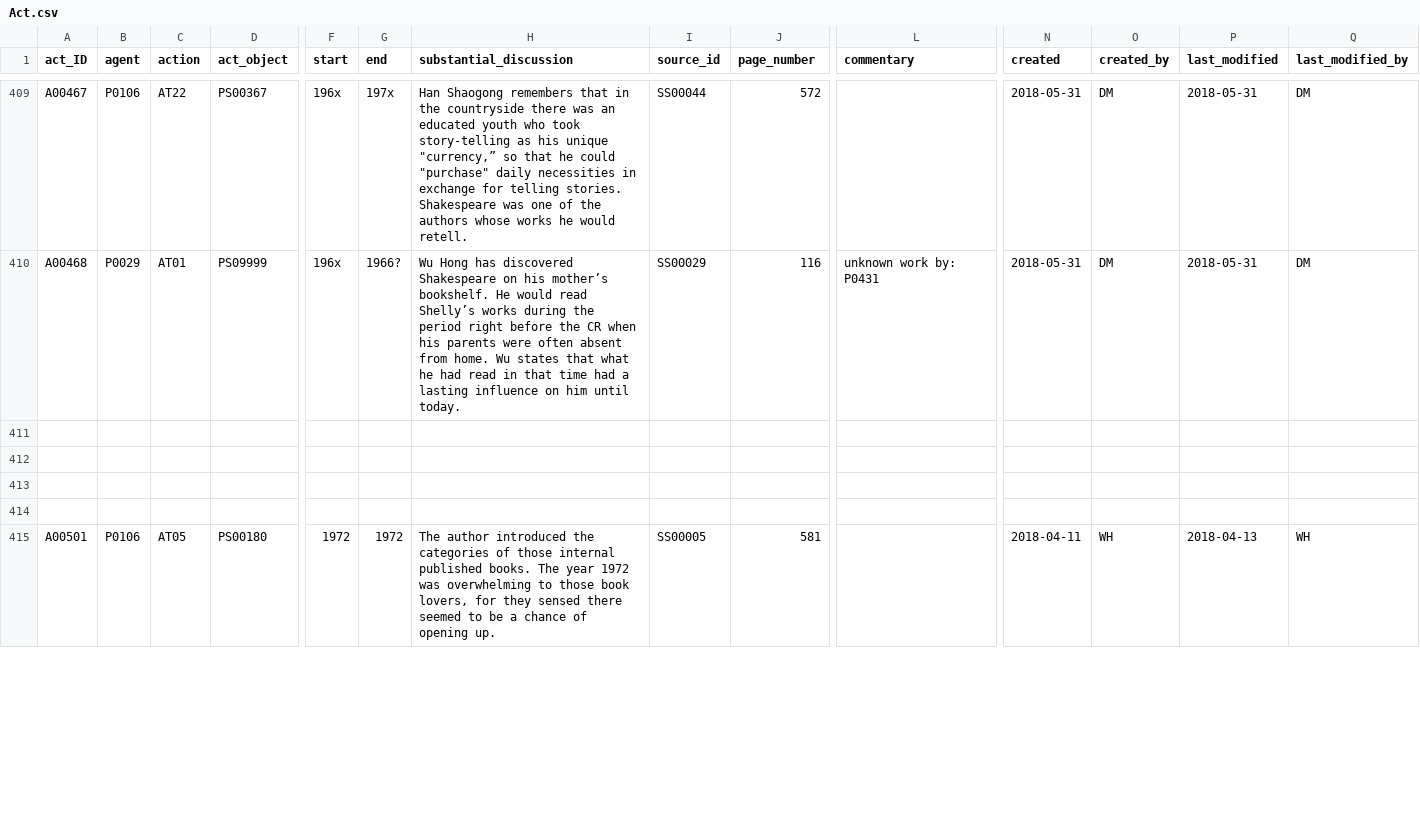
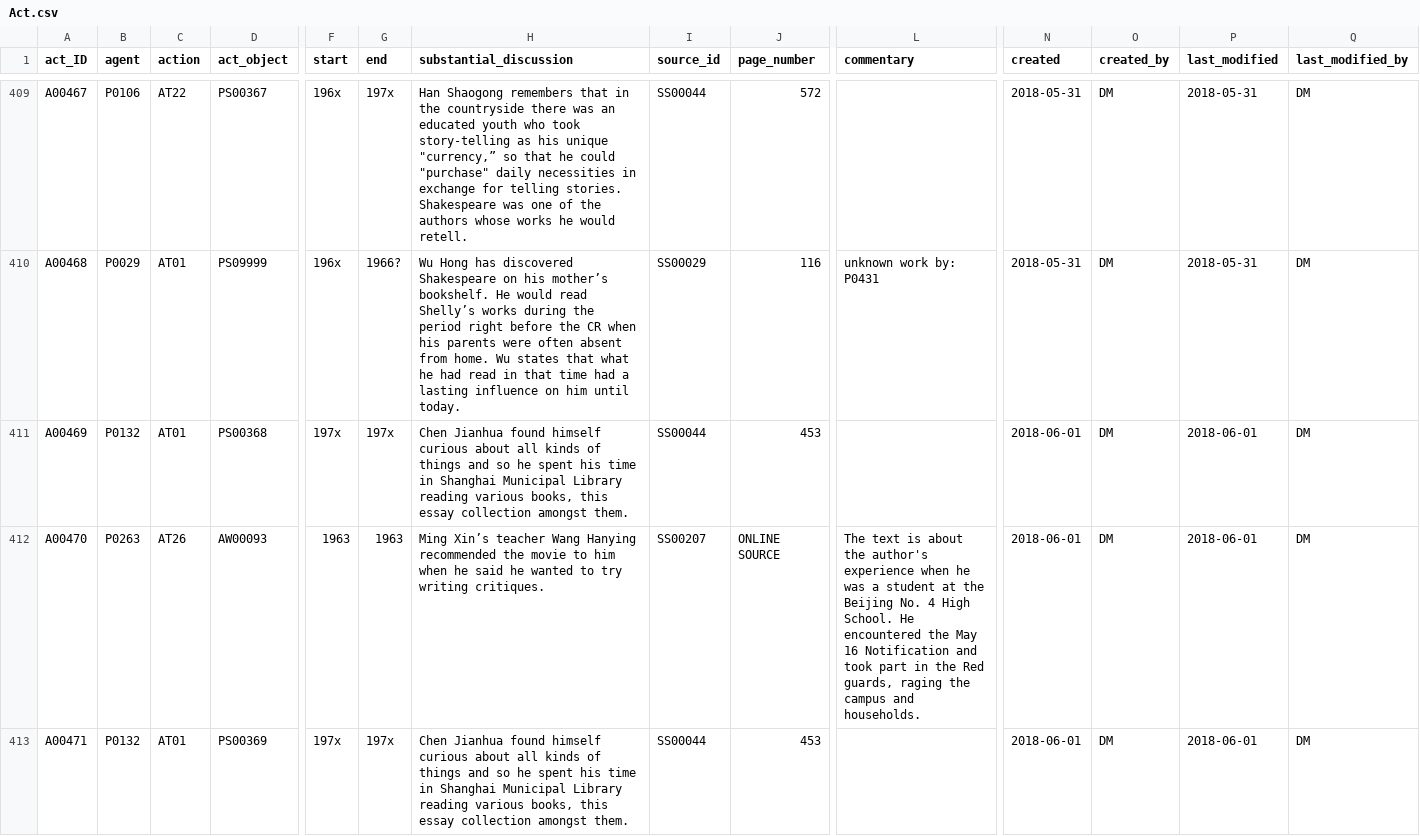
Before and after one commit to damianodamiani/ReadingData, a CSV file: data/Act.csv, drawn as a sheet; only a part is shown, gaps mark what is left out; the shorter side is filled out with more unchanged rows; rows hold the shown columns only; the diff covers the shown part only; the diff names each change by its address in the sheet, - before the commit and + after, or states it on an @@ line.

```diff
--- a/data/Act.csv
+++ b/data/Act.csv
-row 411: (empty)
+row 411: A00469 | P0132 | AT01 | PS00368 | 197x | 197x | Chen Jianhua found himself curious about all kinds of things and so he spent his time in Shanghai Municipal Library reading various books, this essay collection amongst them. | SS00044 | 453 |  | 2018-06-01 | DM | 2018-06-01 | DM
+row 412: A00470 | P0263 | AT26 | AW00093 | 1963 | 1963 | Ming Xin’s teacher Wang Hanying recommended the movie to him when he said he wanted to try writing critiques. | SS00207 | ONLINE SOURCE | The text is about the author's experience when he was a student at the Beijing No. 4 High School. He encountered the May 16 Notification and took part in the Red guards, raging the campus and households. | 2018-06-01 | DM | 2018-06-01 | DM
+row 413: A00471 | P0132 | AT01 | PS00369 | 197x | 197x | Chen Jianhua found himself curious about all kinds of things and so he spent his time in Shanghai Municipal Library reading various books, this essay collection amongst them. | SS00044 | 453 |  | 2018-06-01 | DM | 2018-06-01 | DM
```
Also changed, not shown: 7 added rows elsewhere in this file, data/ActType.csv, data/ArtWork.csv, 4 other files.
